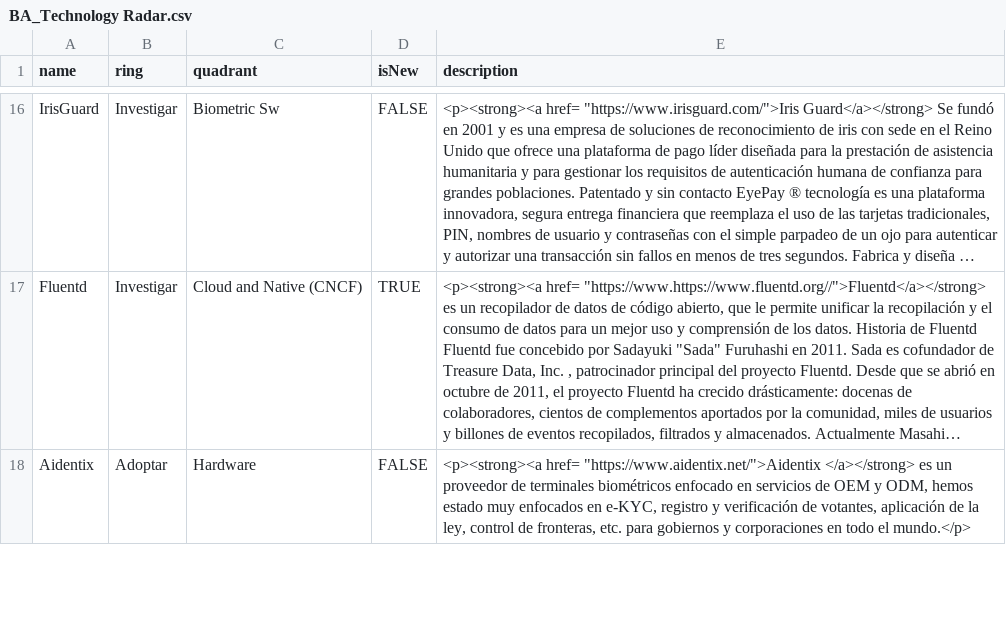
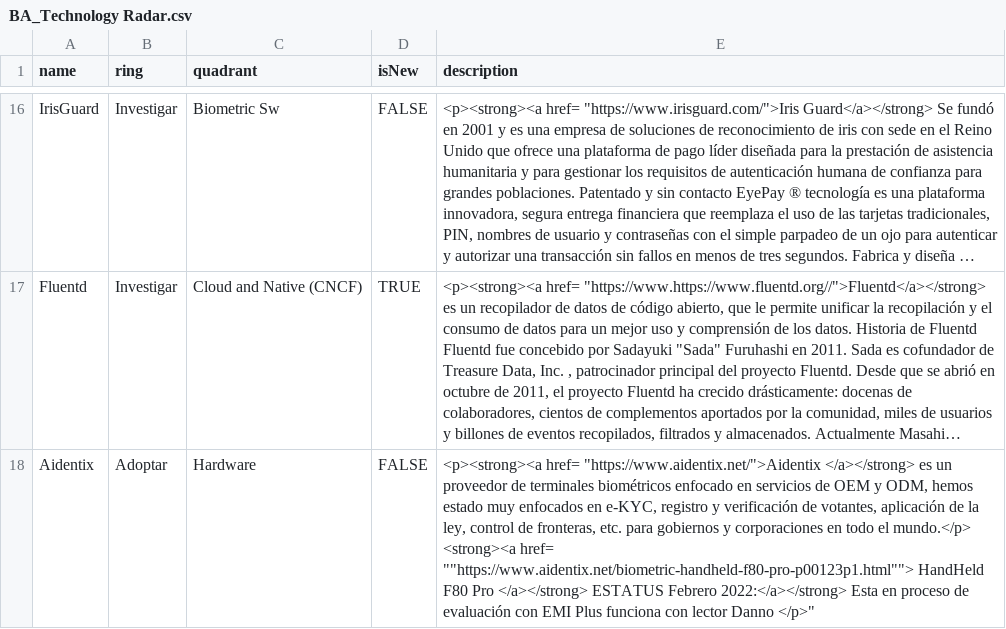
Before and after one commit to jpmejiag/radar_ba, a CSV file: BA_Technology Radar.csv, drawn as a sheet; only a part is shown, gaps mark what is left out; long unchanged cells end in …; the diff covers the shown part only; the diff names each change by its address in the sheet, - before the commit and + after, or states it on an @@ line.

```diff
--- a/BA_Technology Radar.csv
+++ b/BA_Technology Radar.csv
-E18 (description): …el mundo.</p>
+E18 (description): …el mundo.</p> <strong><a href= ""https://www.aidentix.net/biometric-handheld-f80-pro-p00123p1.html""> HandHeld F80 Pro </a></strong> ESTATUS Febrero 2022:</a></strong> Esta en proceso de evaluación con EMI Plus funciona con lector Danno </p>"
```
Also changed, not shown: 1 edited cell elsewhere in this file.
